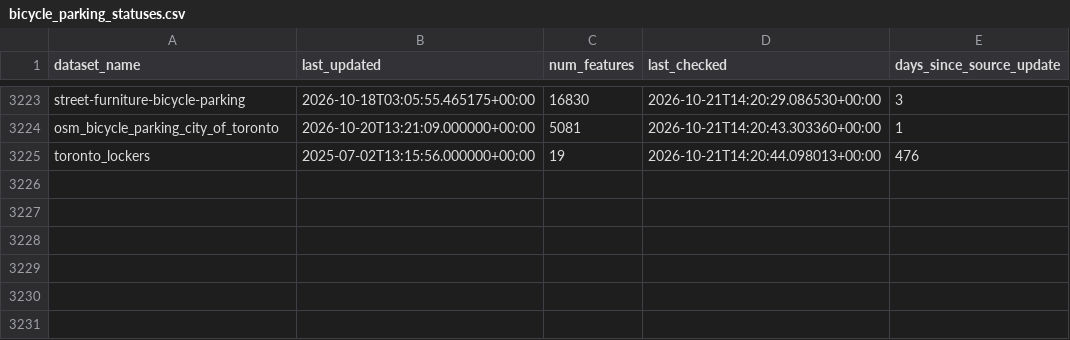
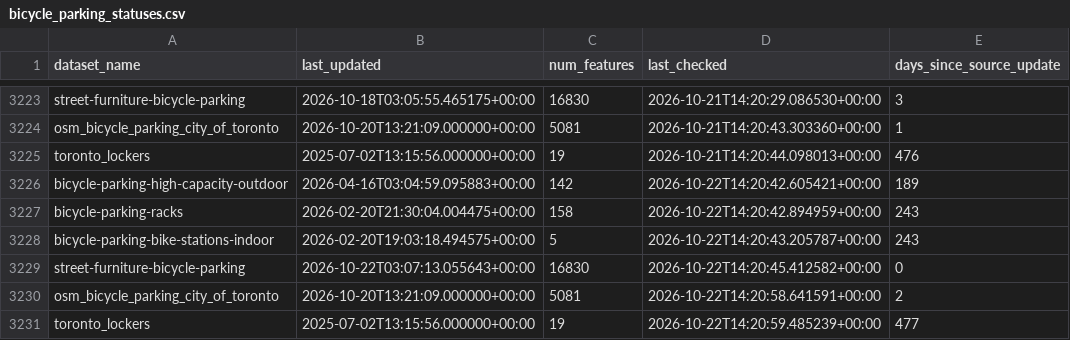
Before and after one commit to tallcoleman/new-parking-map, a CSV file: bicycle_parking/statuses/bicycle_parking_statuses.csv, drawn as a sheet; only a part is shown, gaps mark what is left out; the diff names each change by its address in the sheet, - before the commit and + after, or states it on an @@ line.

Commit message:
BOT - ran data pipeline update (bicycle_parking)

```diff
--- a/bicycle_parking/statuses/bicycle_parking_statuses.csv
+++ b/bicycle_parking/statuses/bicycle_parking_statuses.csv
+row 3226: bicycle-parking-high-capacity-outdoor | 2026-04-16T03:04:59.095883+00:00 | 142 | 2026-10-22T14:20:42.605421+00:00 | 189
+row 3227: bicycle-parking-racks | 2026-02-20T21:30:04.004475+00:00 | 158 | 2026-10-22T14:20:42.894959+00:00 | 243
+row 3228: bicycle-parking-bike-stations-indoor | 2026-02-20T19:03:18.494575+00:00 | 5 | 2026-10-22T14:20:43.205787+00:00 | 243
+row 3229: street-furniture-bicycle-parking | 2026-10-22T03:07:13.055643+00:00 | 16830 | 2026-10-22T14:20:45.412582+00:00 | 0
+row 3230: osm_bicycle_parking_city_of_toronto | 2026-10-20T13:21:09.000000+00:00 | 5081 | 2026-10-22T14:20:58.641591+00:00 | 2
+row 3231: toronto_lockers | 2025-07-02T13:15:56.000000+00:00 | 19 | 2026-10-22T14:20:59.485239+00:00 | 477
```
Also changed, not shown: 7 other files.
